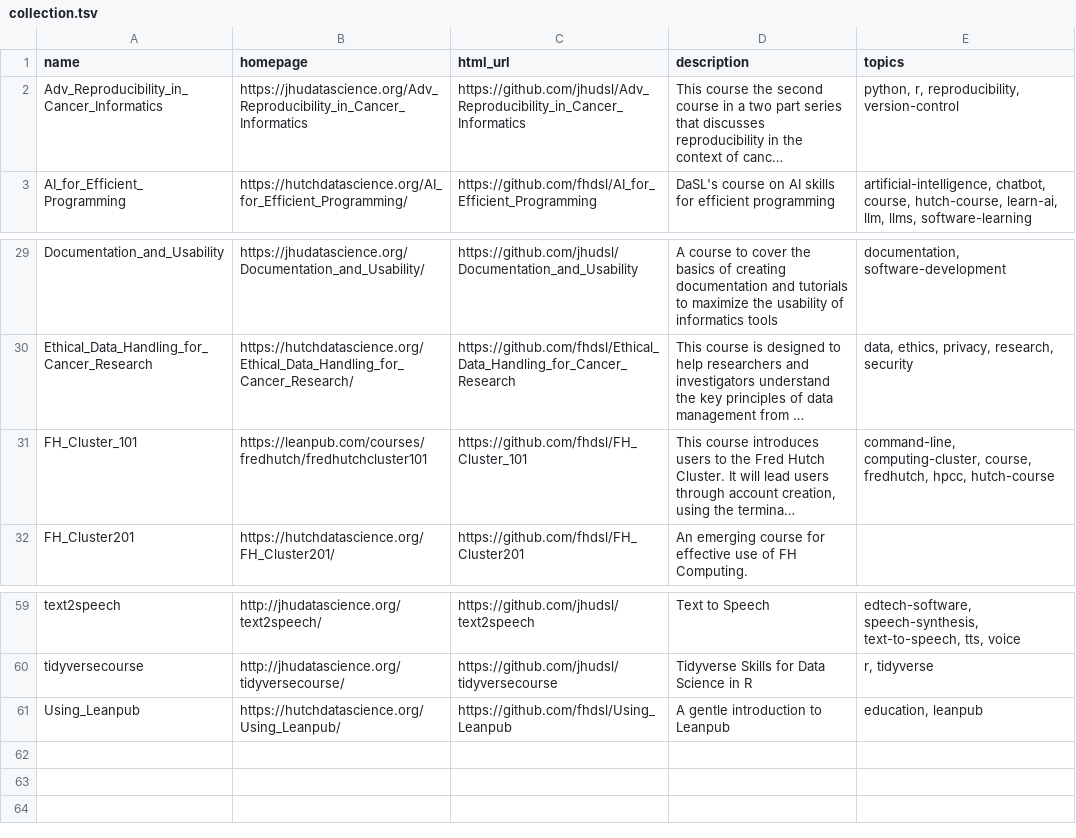
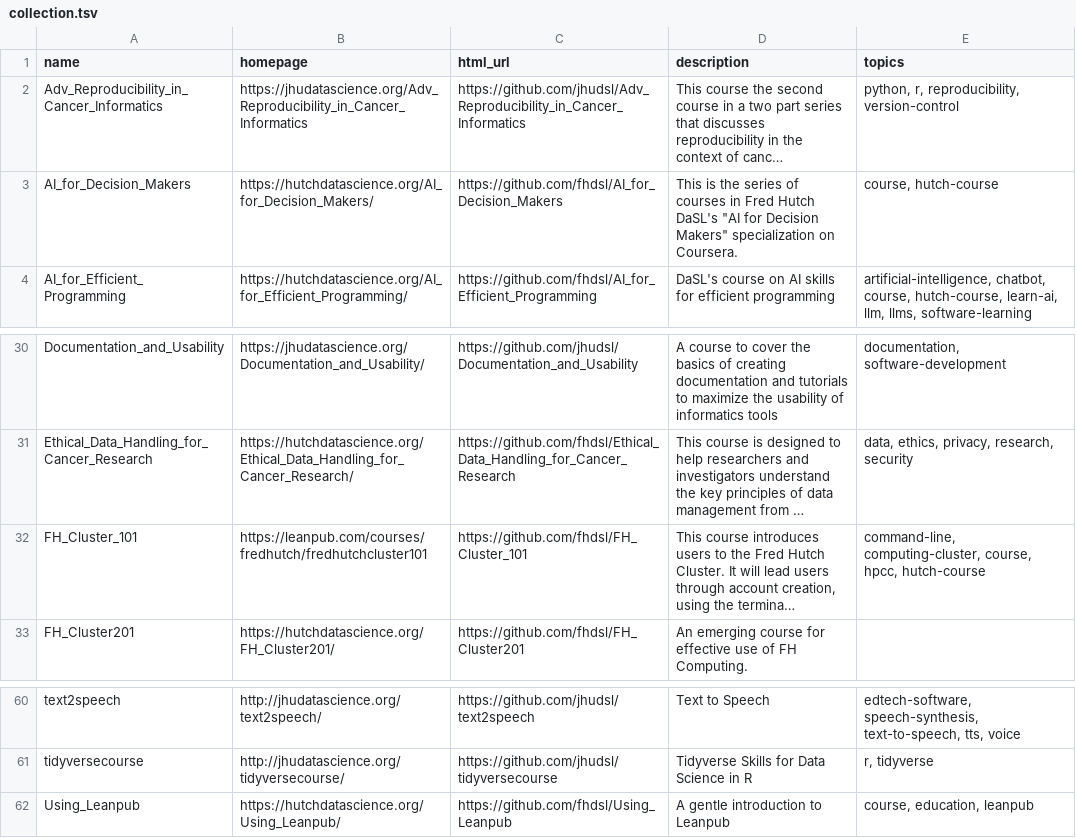
Before and after one commit to fhdsl/DaSL_Collection, a TSV file: resources/collection.tsv, drawn as a sheet; only a part is shown, gaps mark what is left out; long unchanged cells end in …; addresses are those after the commit; the diff names each change by its address in the sheet, - before the commit and + after, or states it on an @@ line.

Commit message:
Add collection file

```diff
--- a/resources/collection.tsv
+++ b/resources/collection.tsv
+row 3: AI_for_Decision_Makers | https://hutchdatascience.org/AI_for_Decision_Makers/ | https://github.com/fhdsl/AI_for_Decision_Makers | This is the series of courses in Fred Hutch DaSL's "AI for Decision Makers" specialization on Coursera. | course, hutch-course
-E32 (topics): …computing-cluster, course, fredhutch, hpcc, hutch-course
+E32 (topics): …computing-cluster, course, hpcc, hutch-course
-E62 (topics): education, leanpub
+E62 (topics): course, education, leanpub
```
